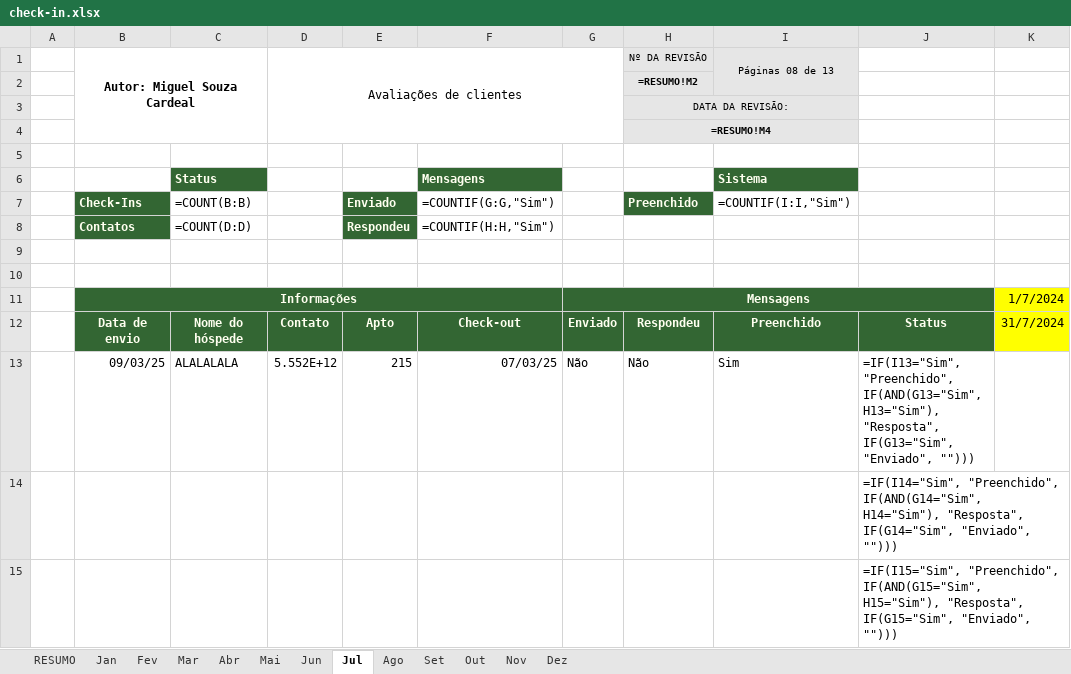
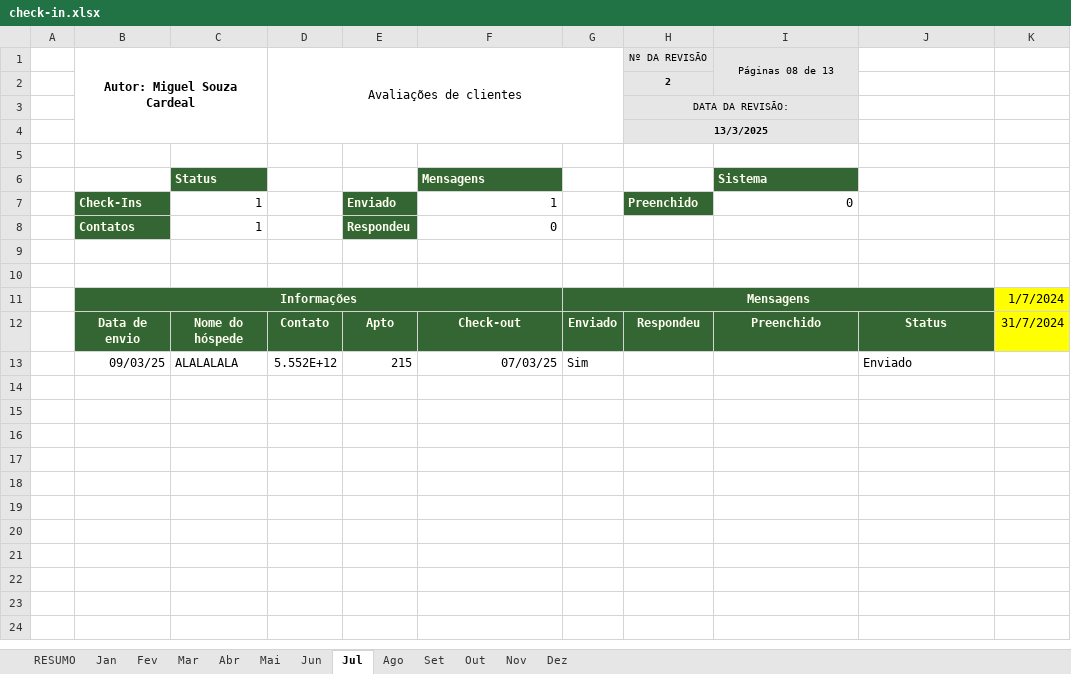
Before and after one commit to miguelito2122/automacao-whatsapp, an Excel workbook: data/check-in.xlsx, sheet Jul, drawn as a sheet; only a part is shown; values as stored, in another font and other column widths than the file's, no borders; formulas without a stored value are shown as written; the diff covers the shown part only; the diff names each change by its address in the sheet, - before the commit and + after, or states it on an @@ line.

```diff
--- a/data/check-in.xlsx (sheet Jul)
+++ b/data/check-in.xlsx (sheet Jul)
-H2 (Nº DA REVISÃO): =RESUMO!M2
+H2 (Nº DA REVISÃO): 2
-I2:I4 fill: none
+I2:I4 fill: #E6E6E6
-H4 (Nº DA REVISÃO): =RESUMO!M4
+H4 (Nº DA REVISÃO): 13/3/2025
-C7: =COUNT(B:B)
+C7: 1
-F7: =COUNTIF(G:G,"Sim")
+F7: 1
-I7 (Páginas 08 de 13): =COUNTIF(I:I,"Sim")
+I7 (Páginas 08 de 13): 0
-C8: =COUNT(D:D)
+C8: 1
-F8: =COUNTIF(H:H,"Sim")
+F8: 0
-C11:F11 fill: none
+C11:F11 fill: #336633
-H11:J11 fill: none
+H11:J11 fill: #336633
-G13: Não
+G13: Sim
-H13 (Nº DA REVISÃO): Não
+H13 (Nº DA REVISÃO): (empty)
-I13 (Páginas 08 de 13): Sim
+I13 (Páginas 08 de 13): (empty)
-J13: =IF(I13="Sim", "Preenchido", IF(AND(G13="Sim", H13="Sim"), "Resposta", IF(G13="Sim", "Enviado", "")))
+J13: Enviado
-row 14:  |  |  |  |  |  |  |  |  | =IF(I14="Sim", "Preenchido", IF(AND(G14="Sim", H14="Sim"), "Resposta", IF(G14="Sim", "Enviado", "")))
-row 15:  |  |  |  |  |  |  |  |  | =IF(I15="Sim", "Preenchido", IF(AND(G15="Sim", H15="Sim"), "Resposta", IF(G15="Sim", "Enviado", "")))
```
Also changed, not shown: 188 removed rows elsewhere in this sheet, sheet RESUMO, sheet Jan, sheet Ago, sheet Abr, sheet Mai, sheet Jun, 6 more sheets, 3 other files.
